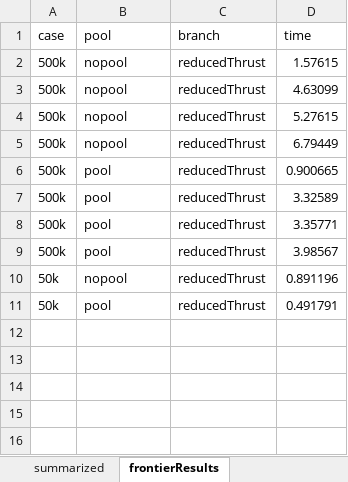
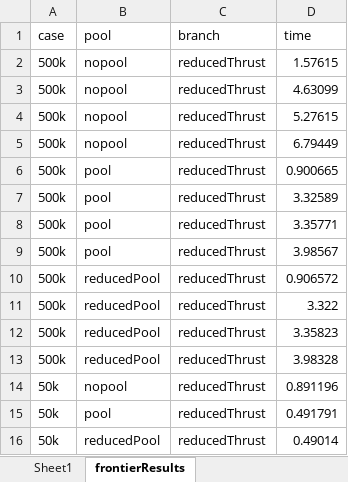
Before and after one commit to matthew-mccall/omega_h-kokkos-mempool-paper, an Excel workbook: frontierResults.xlsx, sheet frontierResults, drawn as a sheet; values as stored, in another font and other column widths than the file's, no borders; the diff names each change by its address in the sheet, - before the commit and + after, or states it on an @@ line.

Commit message:
Added case where pool was smaller than required

```diff
--- a/frontierResults.xlsx (sheet frontierResults)
+++ b/frontierResults.xlsx (sheet frontierResults)
-sheet tab: summarized
+sheet tab: Sheet1
+row 10: 500k | reducedPool | reducedThrust | 0.906572
+row 11: 500k | reducedPool | reducedThrust | 3.322
+row 12: 500k | reducedPool | reducedThrust | 3.35823
+row 13: 500k | reducedPool | reducedThrust | 3.98328
+row 16: 50k | reducedPool | reducedThrust | 0.49014
```
Also changed, not shown: sheet Sheet1, charts or pictures, 3 other files.
